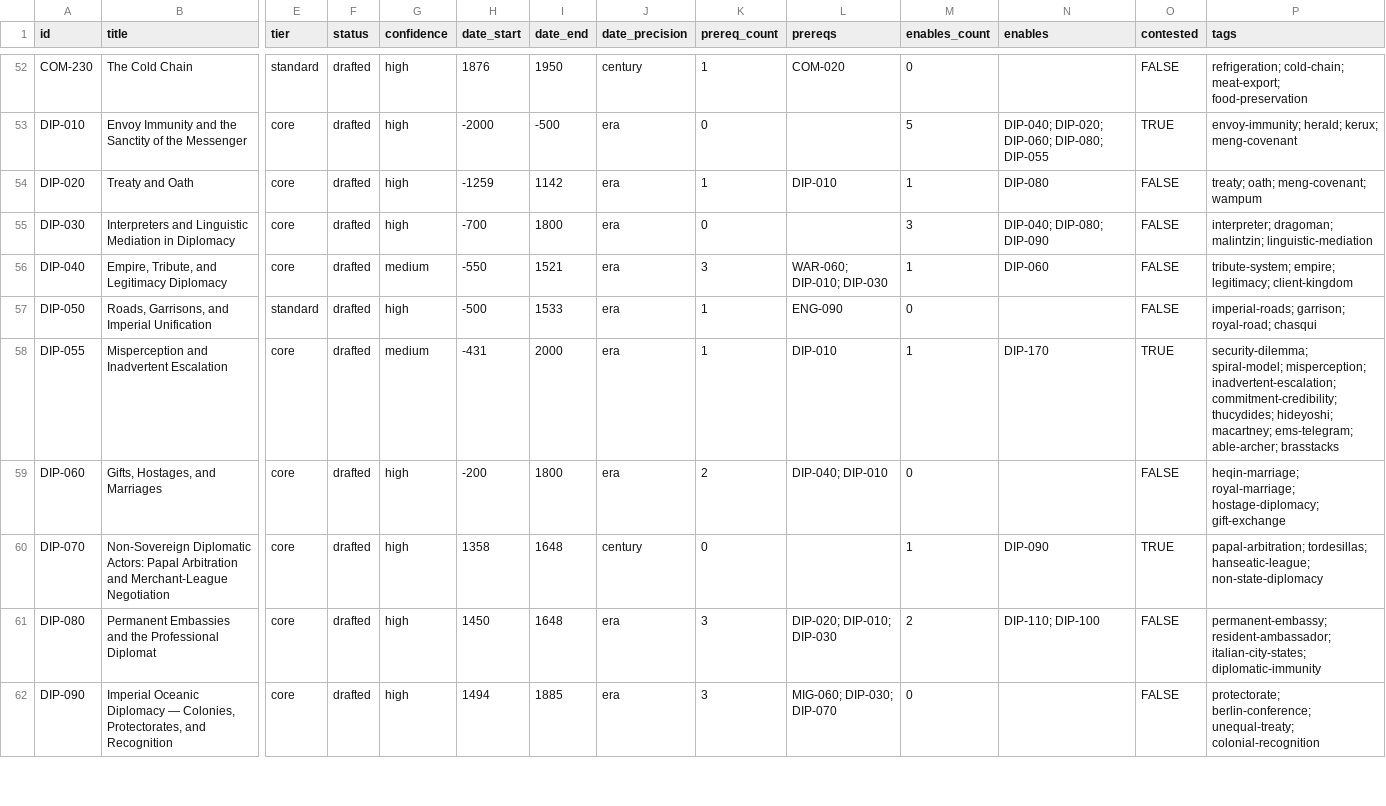
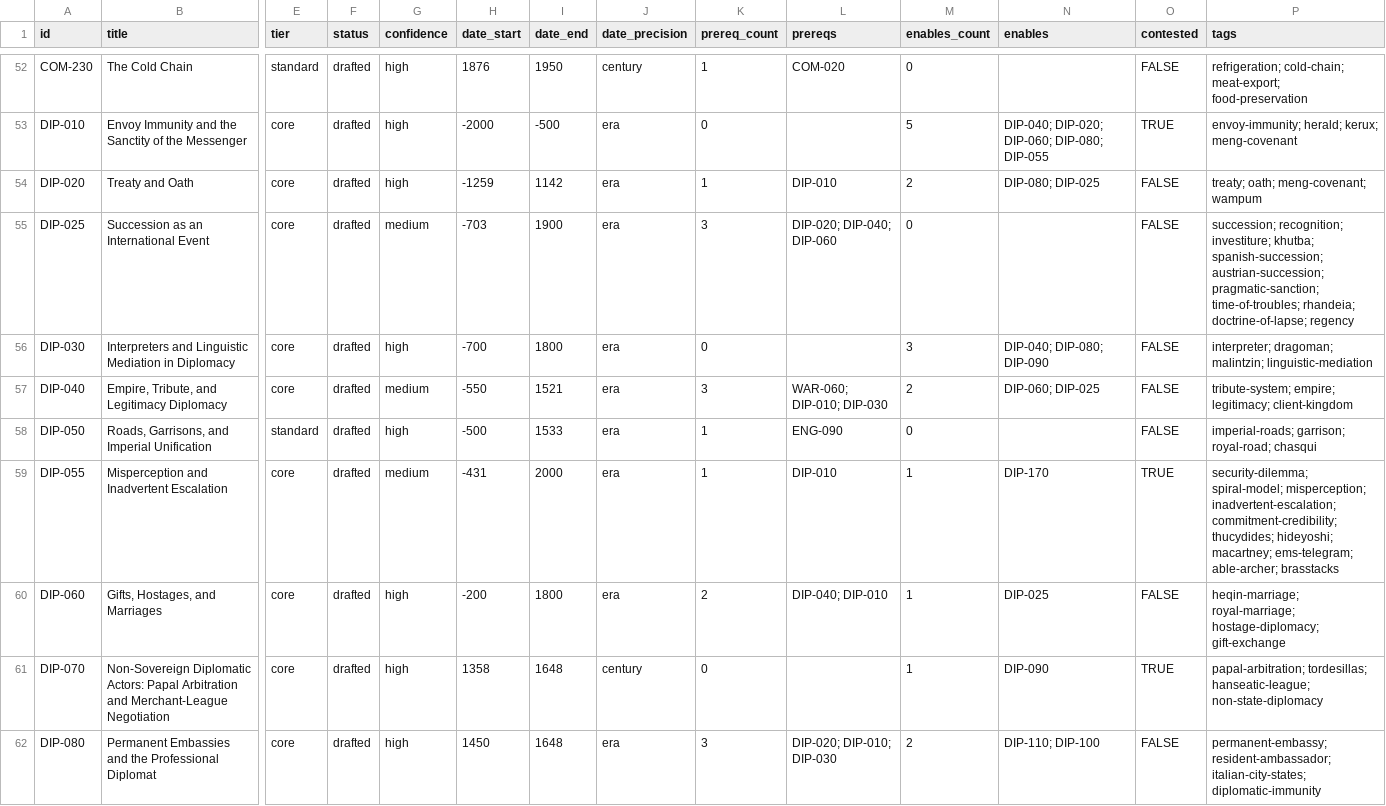
Before and after one commit to sergeyzoloto/grand-strategy-game, a CSV file: _meta/indexes/corpus-index.csv, drawn as a sheet; only a part is shown, gaps mark what is left out; the shorter side is filled out with more unchanged rows; addresses are those after the commit; rows hold the shown columns only; the diff names each change by its address in the sheet, - before the commit and + after, or states it on an @@ line.

```diff
--- a/_meta/indexes/corpus-index.csv
+++ b/_meta/indexes/corpus-index.csv
-M54 (enables_count): 1
+M54 (enables_count): 2
-N54 (enables): DIP-080
+N54 (enables): DIP-080; DIP-025
+row 55: DIP-025 | Succession as an International Event | core | drafted | medium | -703 | 1900 | era | 3 | DIP-020; DIP-040; DIP-060 | 0 |  | FALSE | succession; recognition; investiture; khutba; spanish-succession; austrian-succession; pragmatic-sanction; time-of-troubles; rhandeia; doctrine-of-lapse; regency
-M57 (enables_count): 1
+M57 (enables_count): 2
-N57 (enables): DIP-060
+N57 (enables): DIP-060; DIP-025
-M60 (enables_count): 0
+M60 (enables_count): 1
-N60 (enables): (empty)
+N60 (enables): DIP-025
```
Also changed, not shown: 5 other files.
